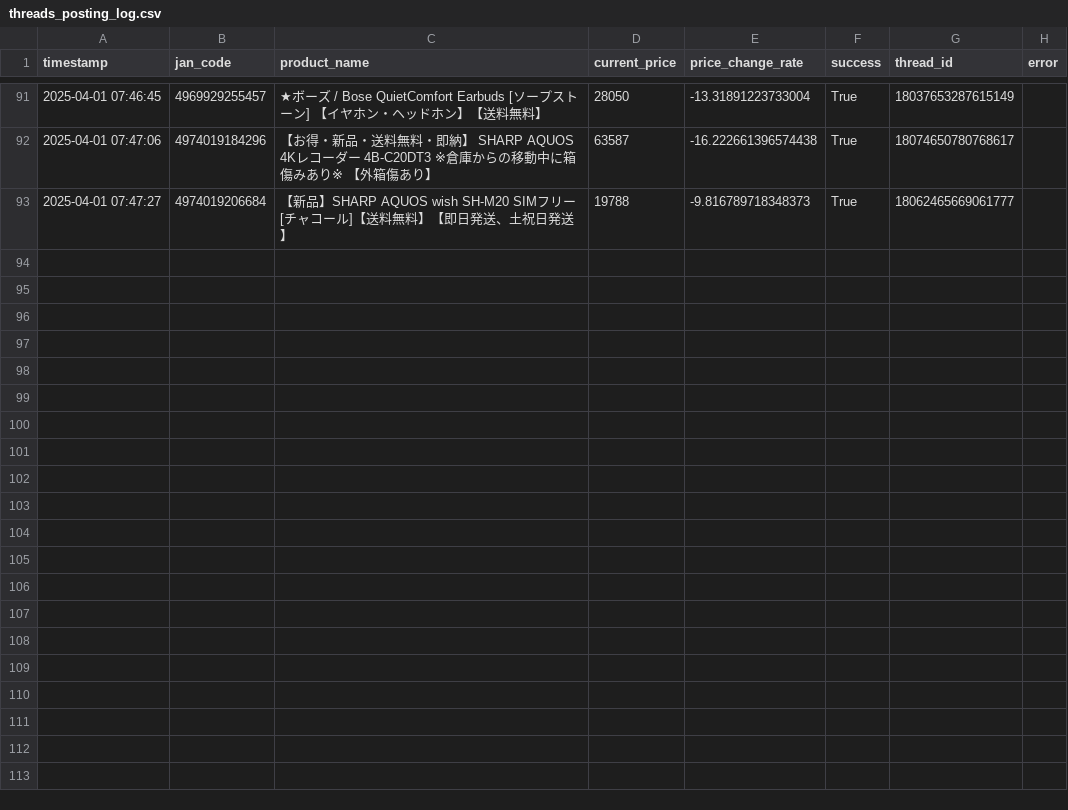
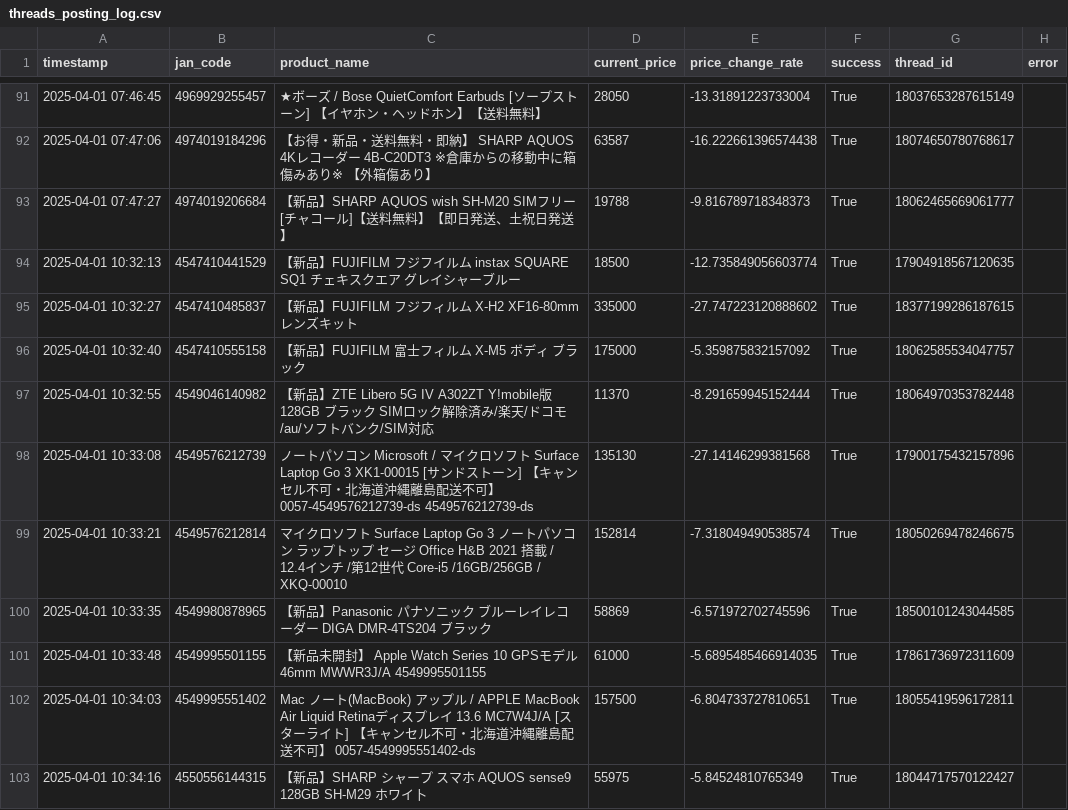
Before and after one commit to fucho777/rakuten-price-monitor, a CSV file: threads_posting_log.csv, drawn as a sheet; only a part is shown, gaps mark what is left out; the diff covers the shown part only; the diff names each change by its address in the sheet, - before the commit and + after, or states it on an @@ line.

```diff
--- a/threads_posting_log.csv
+++ b/threads_posting_log.csv
+row 94: 2025-04-01 10:32:13 | 4547410441529 | 【新品】FUJIFILM フジフイルム instax SQUARE SQ1 チェキスクエア グレイシャーブルー | 18500 | -12.735849056603774 | True | 17904918567120635
+row 95: 2025-04-01 10:32:27 | 4547410485837 | 【新品】FUJIFILM フジフィルム X-H2 XF16-80mm レンズキット | 335000 | -27.747223120888602 | True | 18377199286187615
+row 96: 2025-04-01 10:32:40 | 4547410555158 | 【新品】FUJIFILM 富士フィルム X-M5 ボディ ブラック | 175000 | -5.359875832157092 | True | 18062585534047757
+row 97: 2025-04-01 10:32:55 | 4549046140982 | 【新品】ZTE Libero 5G IV A302ZT Y!mobile版 128GB ブラック SIMロック解除済み/楽天/ドコモ/au/ソフトバンク/SIM対応 | 11370 | -8.291659945152444 | True | 18064970353782448
+row 98: 2025-04-01 10:33:08 | 4549576212739 | ノートパソコン Microsoft / マイクロソフト Surface Laptop Go 3 XK1-00015 [サンドストーン] 【キャンセル不可・北海道沖縄離島配送不可】 0057-4549576212739-ds 4549576212739-ds | 135130 | -27.14146299381568 | True | 17900175432157896
+row 99: 2025-04-01 10:33:21 | 4549576212814 | マイクロソフト Surface Laptop Go 3 ノートパソコン ラップトップ セージ Office H&B 2021 搭載 / 12.4インチ /第12世代 Core-i5 /16GB/256GB / XKQ-00010 | 152814 | -7.318049490538574 | True | 18050269478246675
+row 100: 2025-04-01 10:33:35 | 4549980878965 | 【新品】Panasonic パナソニック ブルーレイレコーダー DIGA DMR-4TS204 ブラック | 58869 | -6.571972702745596 | True | 18500101243044585
+row 101: 2025-04-01 10:33:48 | 4549995501155 | 【新品未開封】 Apple Watch Series 10 GPSモデル 46mm MWWR3J/A 4549995501155 | 61000 | -5.6895485466914035 | True | 17861736972311609
+row 102: 2025-04-01 10:34:03 | 4549995551402 | Mac ノート(MacBook) アップル / APPLE MacBook Air Liquid Retinaディスプレイ 13.6 MC7W4J/A [スターライト] 【キャンセル不可・北海道沖縄離島配送不可】 0057-4549995551402-ds | 157500 | -6.804733727810651 | True | 18055419596172811
+row 103: 2025-04-01 10:34:16 | 4550556144315 | 【新品】SHARP シャープ スマホ AQUOS sense9 128GB SH-M29 ホワイ卜 | 55975 | -5.84524810765349 | True | 18044717570122427
```
Also changed, not shown: 9 added rows elsewhere in this file, product_list.csv, 3 other files.
